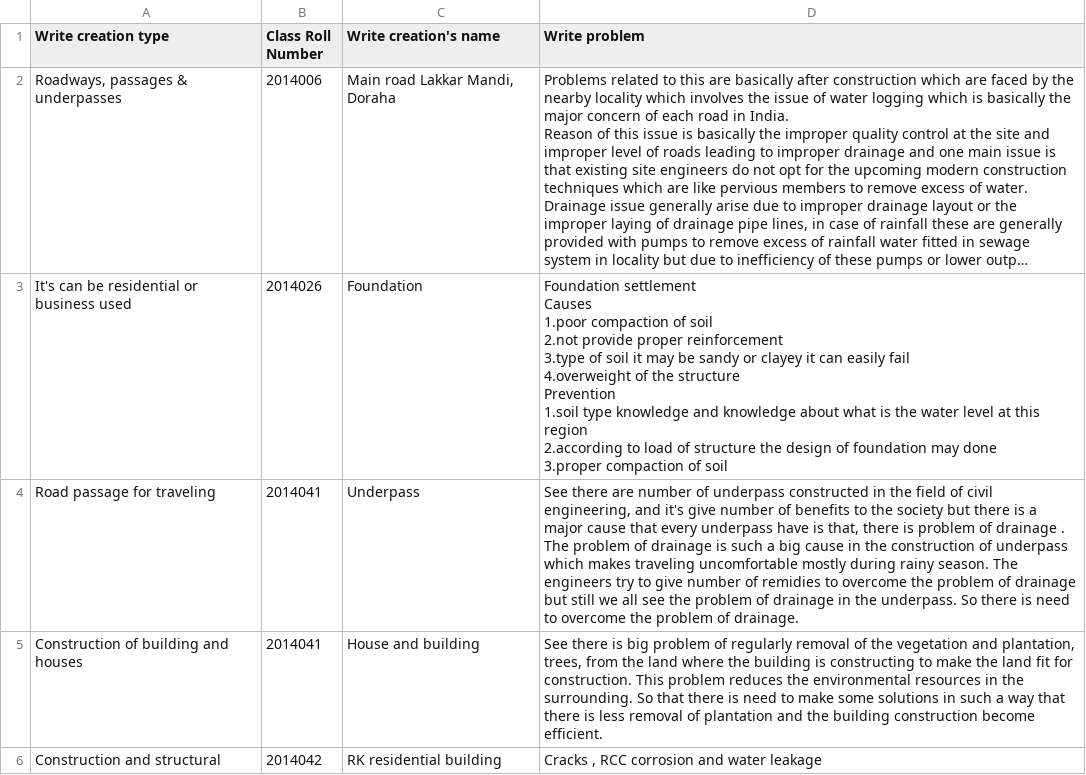
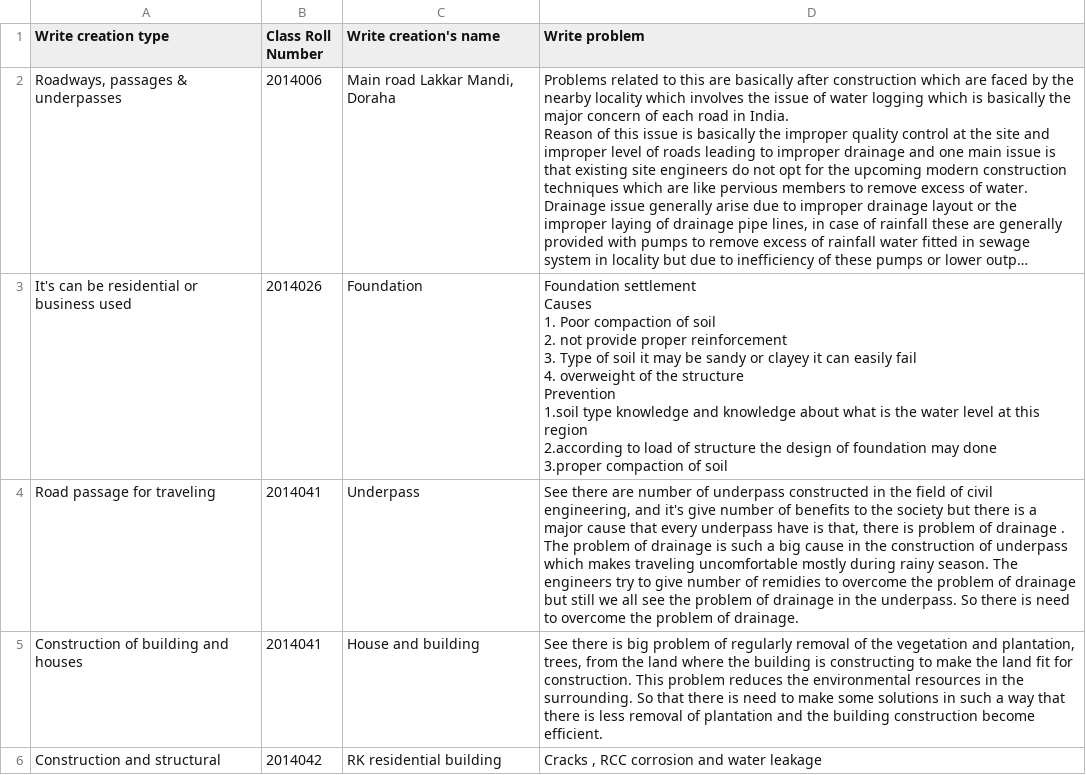
Before and after one commit to hsrai/Problem-Analysis, a CSV file: Files/CSV/problems_general.csv, drawn as a sheet; only a part is shown; long unchanged cells end in …; ↵ is a line break in a cell; the diff names each change by its address in the sheet, - before the commit and + after, or states it on an @@ line.

Commit message:
Update problems_general.csv
Grammar Improved

```diff
--- a/Files/CSV/problems_general.csv
+++ b/Files/CSV/problems_general.csv
-D3 (Write problem): …settlement ↵ Causes ↵ 1.poor compaction of soil ↵ 2.not provide proper reinforcement ↵ 3.type of soil it may be sandy or clayey it can easily fail ↵ 4.overweight of the…
+D3 (Write problem): …settlement ↵ Causes ↵ 1. Poor compaction of soil ↵ 2. not provide proper reinforcement ↵ 3. Type of soil it may be sandy or clayey it can easily fail ↵ 4. overweight of the…
```
